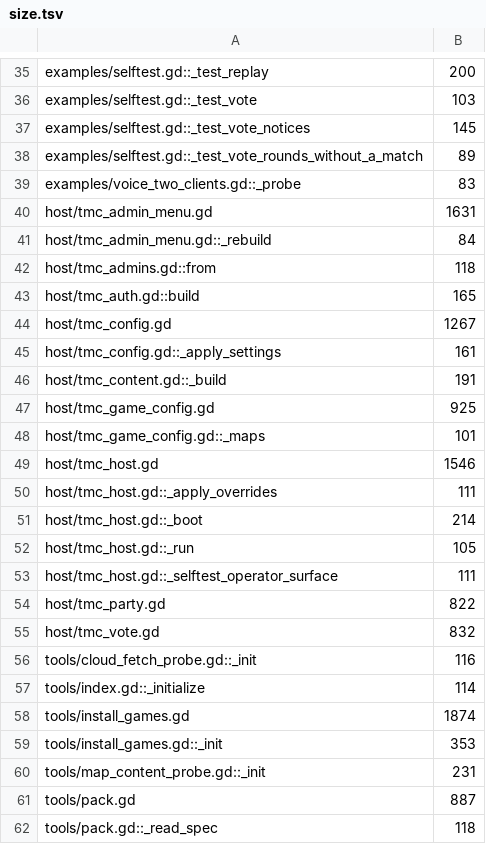
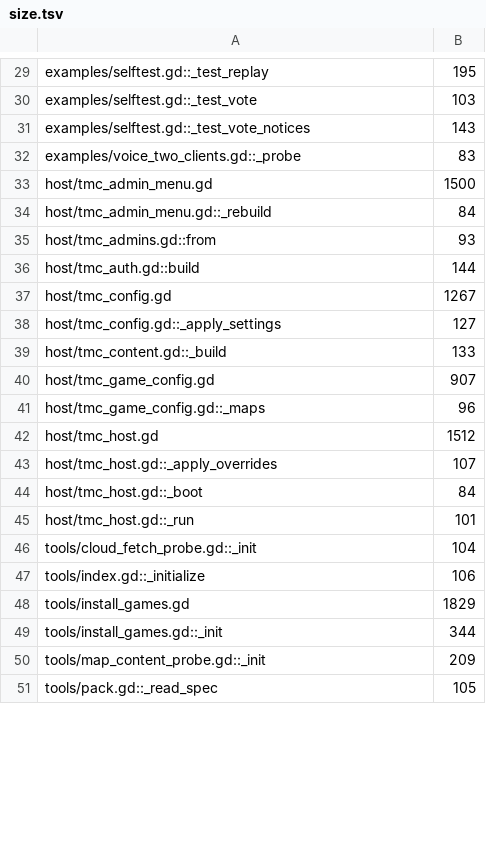
Before and after one commit to modcommunity/dot-server-deploy, a TSV file: ci/efficiency/size.tsv, drawn as a sheet; only a part is shown, gaps mark what is left out; removed rows and columns are numbered as before the commit, all else as after; the diff covers the shown part only; the diff names each change by its address in the sheet, - before the commit and + after, or states it on an @@ line.

```diff
--- a/ci/efficiency/size.tsv
+++ b/ci/efficiency/size.tsv
-B29: 200
+B29: 195
-B31: 145
+B31: 143
-row 38: examples/selftest.gd::_test_vote_rounds_without_a_match | 89
-B33: 1631
+B33: 1500
-B35: 118
+B35: 93
-B36: 165
+B36: 144
-B38: 161
+B38: 127
-B39: 191
+B39: 133
-B40: 925
+B40: 907
-B41: 101
+B41: 96
-B42: 1546
+B42: 1512
-B43: 111
+B43: 107
-B44: 214
+B44: 84
-B45: 105
+B45: 101
-row 53: host/tmc_host.gd::_selftest_operator_surface | 111
-row 54: host/tmc_party.gd | 822
-row 55: host/tmc_vote.gd | 832
-B46: 116
+B46: 104
-B47: 114
+B47: 106
-B48: 1874
+B48: 1829
-B49: 353
+B49: 344
-B50: 231
+B50: 209
-row 61: tools/pack.gd | 887
-B51: 118
+B51: 105
```
Also changed, not shown: 6 removed rows and 16 edited cells elsewhere in this file, 47 other files.
